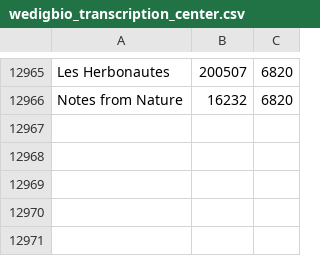
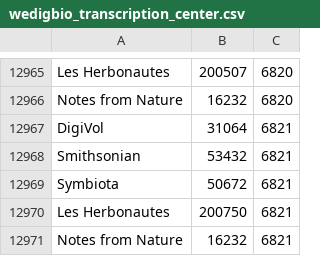
Before and after one commit to dellch/wedigbio-dashboard, a CSV file: csv/wedigbio_transcription_center.csv, drawn as a sheet; only a part is shown, gaps mark what is left out; the diff names each change by its address in the sheet, - before the commit and + after, or states it on an @@ line.

Commit message:
hourly update of csv

```diff
--- a/csv/wedigbio_transcription_center.csv
+++ b/csv/wedigbio_transcription_center.csv
+row 12967: DigiVol | 31064 | 6821
+row 12968: Smithsonian | 53432 | 6821
+row 12969: Symbiota | 50672 | 6821
+row 12970: Les Herbonautes | 200750 | 6821
+row 12971: Notes from Nature | 16232 | 6821
```
